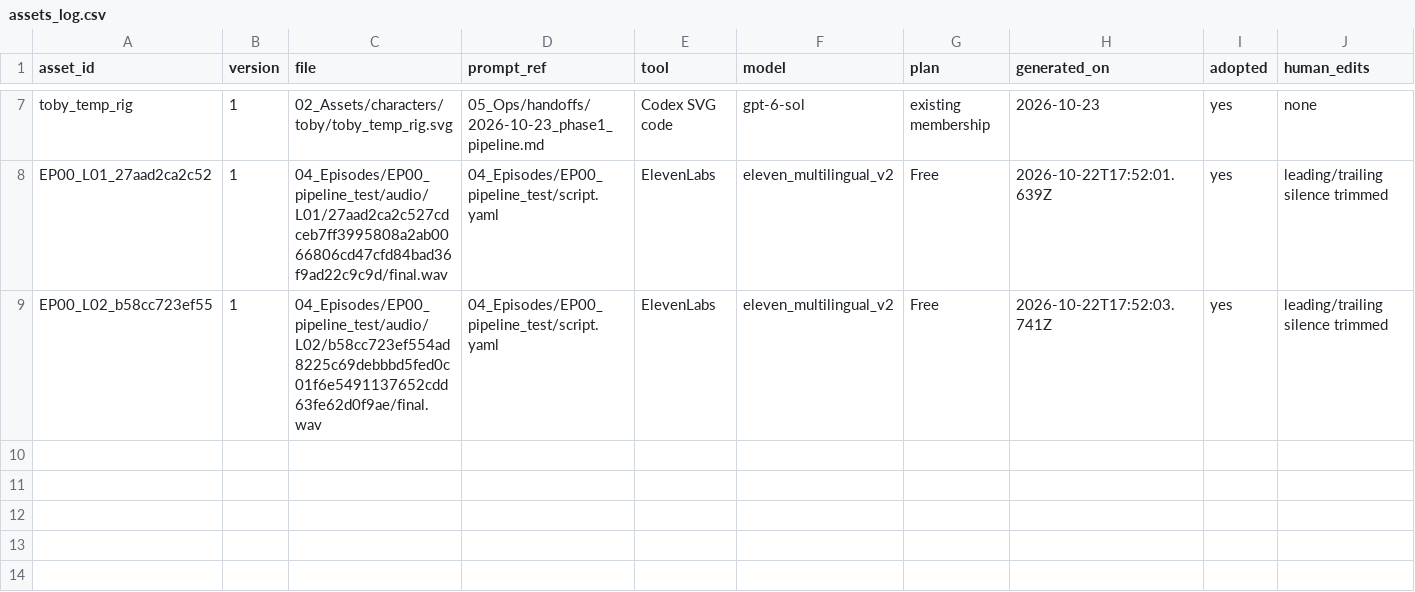
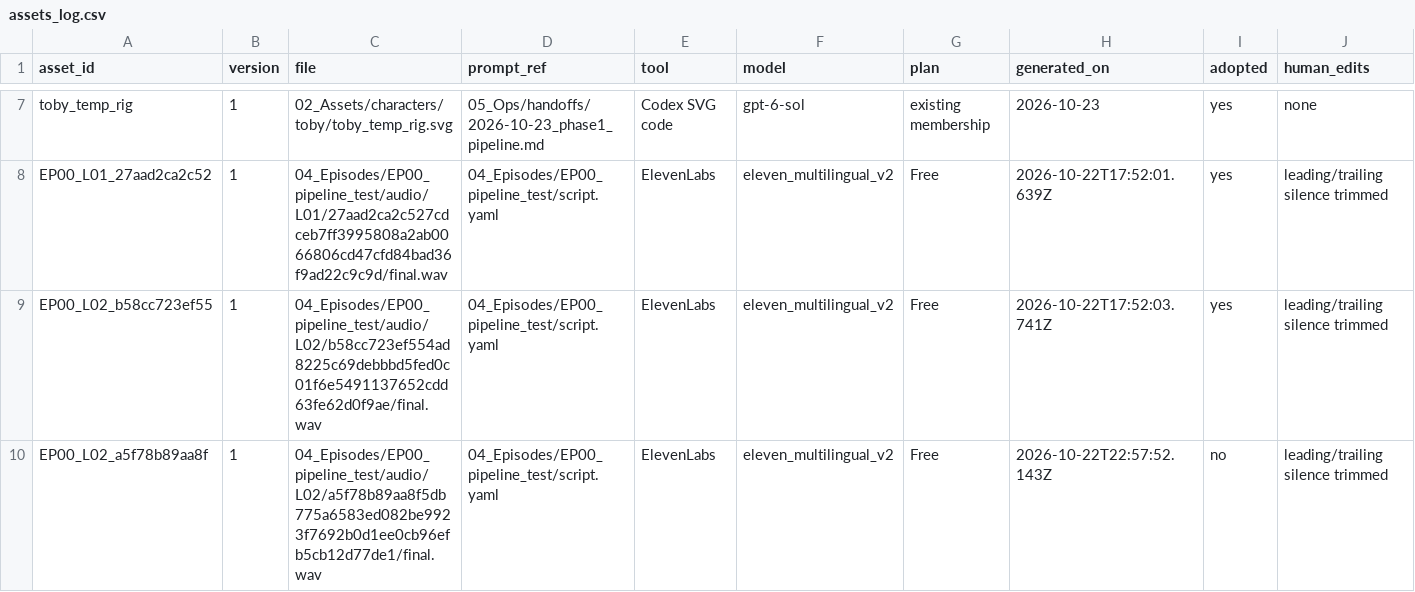
Before and after one commit to nanbada/BoomBoom, a CSV file: 05_Ops/assets_log.csv, drawn as a sheet; only a part is shown, gaps mark what is left out; rows hold the shown columns only; the diff names each change by its address in the sheet, - before the commit and + after, or states it on an @@ line.

Commit message:
Verify EP00 renders and harden audio duration and timing checks

```diff
--- a/05_Ops/assets_log.csv
+++ b/05_Ops/assets_log.csv
+row 10: EP00_L02_a5f78b89aa8f | 1 | 04_Episodes/EP00_pipeline_test/audio/L02/a5f78b89aa8f5db775a6583ed082be9923f7692b0d1ee0cb96efb5cb12d77de1/final.wav | 04_Episodes/EP00_pipeline_test/script.yaml | ElevenLabs | eleven_multilingual_v2 | Free | 2026-10-22T22:57:52.143Z | no | leading/trailing silence trimmed
```
Also changed, not shown: 6 other files.
